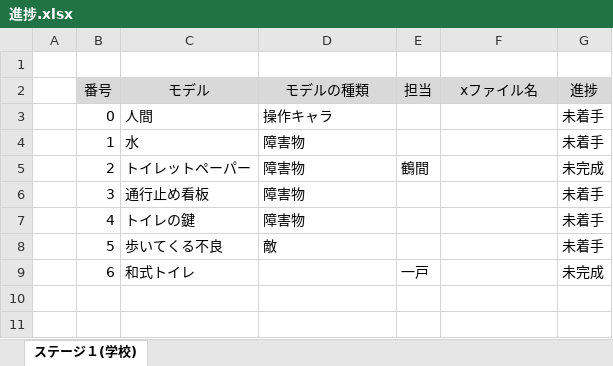
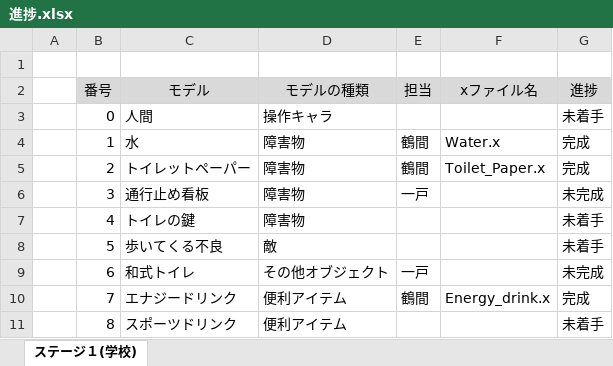
Before and after one commit to RenMitsuhashi/ToiletGame, an Excel workbook: 進捗.xlsx, sheet ステージ１(学校), drawn as a sheet; values as stored, in another font and other column widths than the file's, no borders; conditional formats not drawn; the diff names each change by its address in the sheet, - before the commit and + after, or states it on an @@ line.

Commit message:
Add files via upload

```diff
--- a/進捗.xlsx (sheet ステージ１(学校))
+++ b/進捗.xlsx (sheet ステージ１(学校))
-E4 (担当): (empty)
+E4 (担当): 鶴間
-F4 (xファイル名): (empty)
+F4 (xファイル名): Water.x
-G4 (進捗): 未着手
+G4 (進捗): 完成
-F5 (xファイル名): (empty)
+F5 (xファイル名): Toilet_Paper.x
-G5 (進捗): 未完成
+G5 (進捗): 完成
-E6 (担当): (empty)
+E6 (担当): 一戸
-G6 (進捗): 未着手
+G6 (進捗): 未完成
-D9 (モデルの種類): (empty)
+D9 (モデルの種類): その他オブジェクト
+row 10:  | 7 | エナジードリンク | 便利アイテム | 鶴間 | Energy_drink.x | 完成
+row 11:  | 8 | スポーツドリンク | 便利アイテム |  |  | 未着手
```
